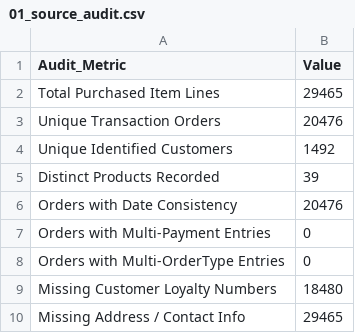
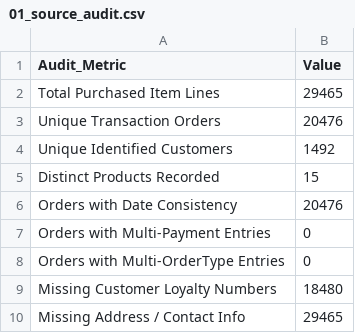
Before and after one commit to raninduwathsal/Uni-SM-Project, a CSV file: Standalone_Project/02_R_Scripts/outputs/01_source_audit.csv, drawn as a sheet.

```diff
--- a/Standalone_Project/02_R_Scripts/outputs/01_source_audit.csv
+++ b/Standalone_Project/02_R_Scripts/outputs/01_source_audit.csv
@@ -4,3 +4,3 @@ Unique Transaction Orders,20476
 Unique Identified Customers,1492
-Distinct Products Recorded,39
+Distinct Products Recorded,15
 Orders with Date Consistency,20476
```
Also changed, not shown: Standalone_Project/02_R_Scripts/outputs/inference_summary.csv, Standalone_Project/02_R_Scripts/outputs/missing_value_summary.csv, 37 other files.
